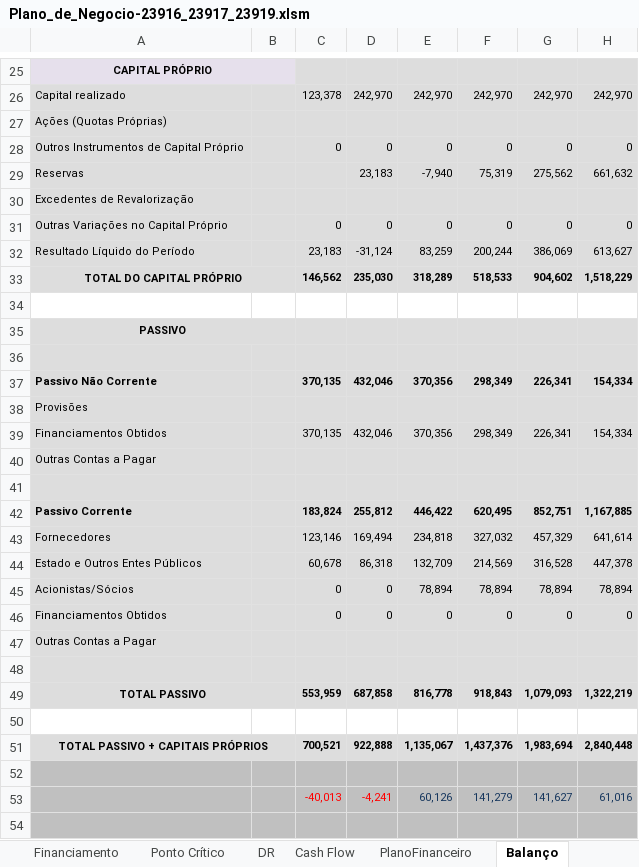
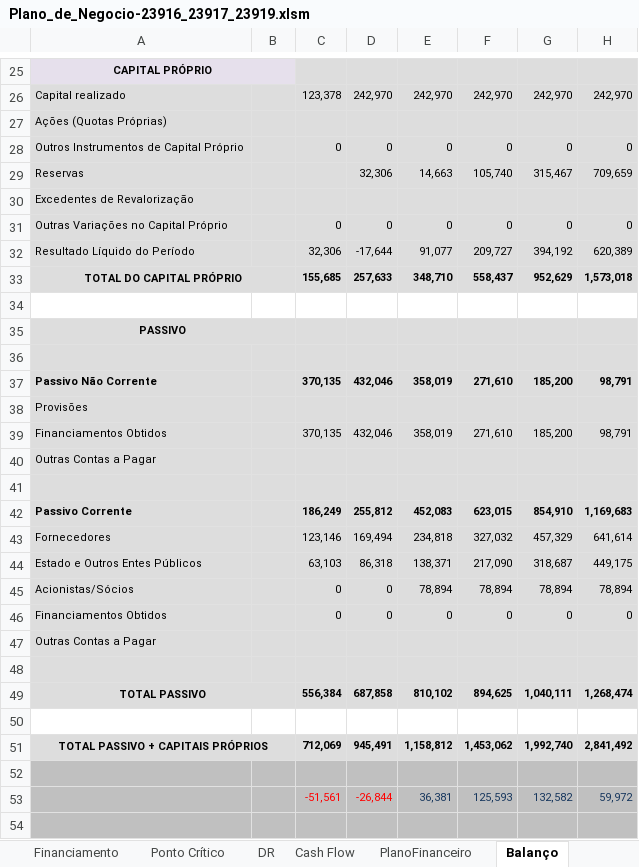
Before and after one commit to zDragonPaulo/Marketing_Projeto, an Excel workbook: Recursos Adicionais/Plano_de_Negocio-23916_23917_23919.xlsm, sheet Balanço, drawn as a sheet; only a part is shown, gaps mark what is left out; values as stored, in another font and other column widths than the file's, no borders; charts and pictures not drawn; removed rows and columns are numbered as before the commit, all else as after; the diff names each change by its address in the sheet, - before the commit and + after, or states it on an @@ line.

```diff
--- a/Recursos Adicionais/Plano_de_Negocio-23916_23917_23919.xlsm (sheet Balanço)
+++ b/Recursos Adicionais/Plano_de_Negocio-23916_23917_23919.xlsm (sheet Balanço)
-row 29: Reservas |  |  | 23,183 | -7,940 | 75,319 | 275,562 | 661,632
+row 29: Reservas |  |  | 32,306 | 14,663 | 105,740 | 315,467 | 709,659
-row 32: Resultado Líquido do Período |  | 23,183 | -31,124 | 83,259 | 200,244 | 386,069 | 613,627
-row 33: TOTAL DO CAPITAL PRÓPRIO |  | 146,562 | 235,030 | 318,289 | 518,533 | 904,602 | 1,518,229
+row 32: Resultado Líquido do Período |  | 32,306 | -17,644 | 91,077 | 209,727 | 394,192 | 620,389
+row 33: TOTAL DO CAPITAL PRÓPRIO |  | 155,685 | 257,633 | 348,710 | 558,437 | 952,629 | 1,573,018
-E37: 370,356
+E37: 358,019
-F37: 298,349
+F37: 271,610
-G37: 226,341
+G37: 185,200
-H37: 154,334
+H37: 98,791
-E39: 370,356
+E39: 358,019
-F39: 298,349
+F39: 271,610
-G39: 226,341
+G39: 185,200
-H39: 154,334
+H39: 98,791
-row 42: Passivo Corrente |  | 183,824 | 255,812 | 446,422 | 620,495 | 852,751 | 1,167,885
+row 42: Passivo Corrente |  | 186,249 | 255,812 | 452,083 | 623,015 | 854,910 | 1,169,683
-row 44: Estado e Outros Entes Públicos |  | 60,678 | 86,318 | 132,709 | 214,569 | 316,528 | 447,378
+row 44: Estado e Outros Entes Públicos |  | 63,103 | 86,318 | 138,371 | 217,090 | 318,687 | 449,175
-row 49: TOTAL PASSIVO |  | 553,959 | 687,858 | 816,778 | 918,843 | 1,079,093 | 1,322,219
+row 49: TOTAL PASSIVO |  | 556,384 | 687,858 | 810,102 | 894,625 | 1,040,111 | 1,268,474
-row 51: TOTAL PASSIVO + CAPITAIS PRÓPRIOS |  | 700,521 | 922,888 | 1,135,067 | 1,437,376 | 1,983,694 | 2,840,448
+row 51: TOTAL PASSIVO + CAPITAIS PRÓPRIOS |  | 712,069 | 945,491 | 1,158,812 | 1,453,062 | 1,992,740 | 2,841,492
-row 53:  |  | -40,013 | -4,241 | 60,126 | 141,279 | 141,627 | 61,016
-row 54:  |  |  | 35,772 | 64,367 | 81,153 | 349 | -80,612
+row 53:  |  | -51,561 | -26,844 | 36,381 | 125,593 | 132,582 | 59,972
+row 54:  |  |  | 24,717 | 63,225 | 89,212 | 6,989 | -72,610
```
Also changed, not shown: sheet Financiamento, sheet Avaliação, sheet Indicadores, sheet PlanoFinanceiro, sheet DR.
